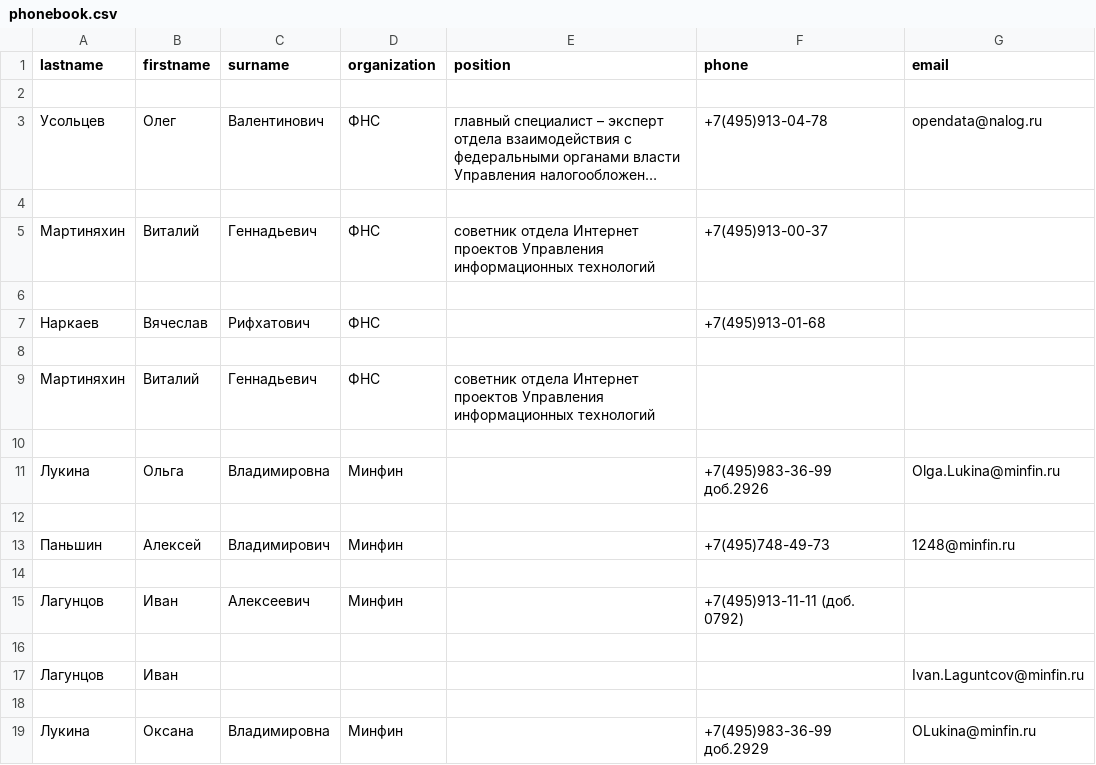
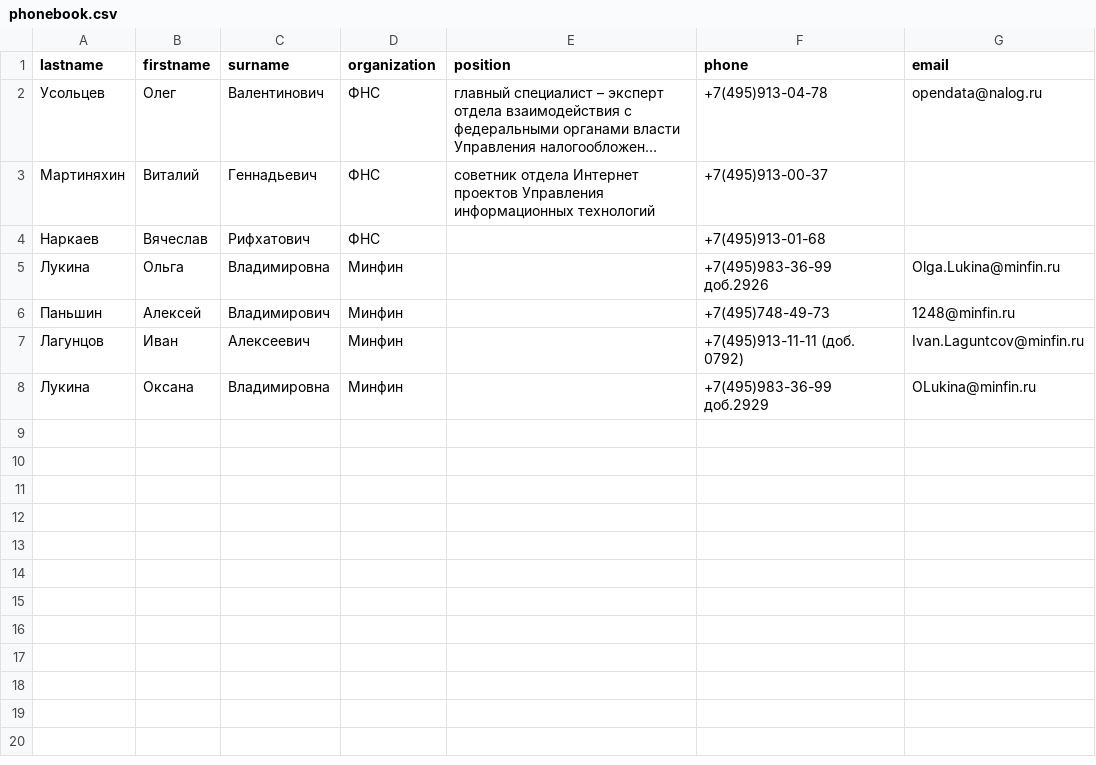
Before and after one commit to Strausman/Phones-book-reg-ex-s-, a CSV file: Phonebooks/phonebook.csv, drawn as a sheet; long unchanged cells end in …; removed rows and columns are numbered as before the commit, all else as after; the diff names each change by its address in the sheet, - before the commit and + after, or states it on an @@ line.

```diff
--- a/Phonebooks/phonebook.csv
+++ b/Phonebooks/phonebook.csv
-row 2: (empty)
-row 4: (empty)
-row 6: (empty)
-row 8: (empty)
-row 9: Мартиняхин | Виталий | Геннадьевич | ФНС | cоветник отдела Интернет проектов Управления информационных технологий
-row 10: (empty)
-row 12: (empty)
-row 14: (empty)
-G7 (email): (empty)
+G7 (email): Ivan.Laguntcov@minfin.ru
-row 16: (empty)
-row 17: Лагунцов | Иван |  |  |  |  | Ivan.Laguntcov@minfin.ru
-row 18: (empty)
```
Also changed, not shown: 1 other file.
